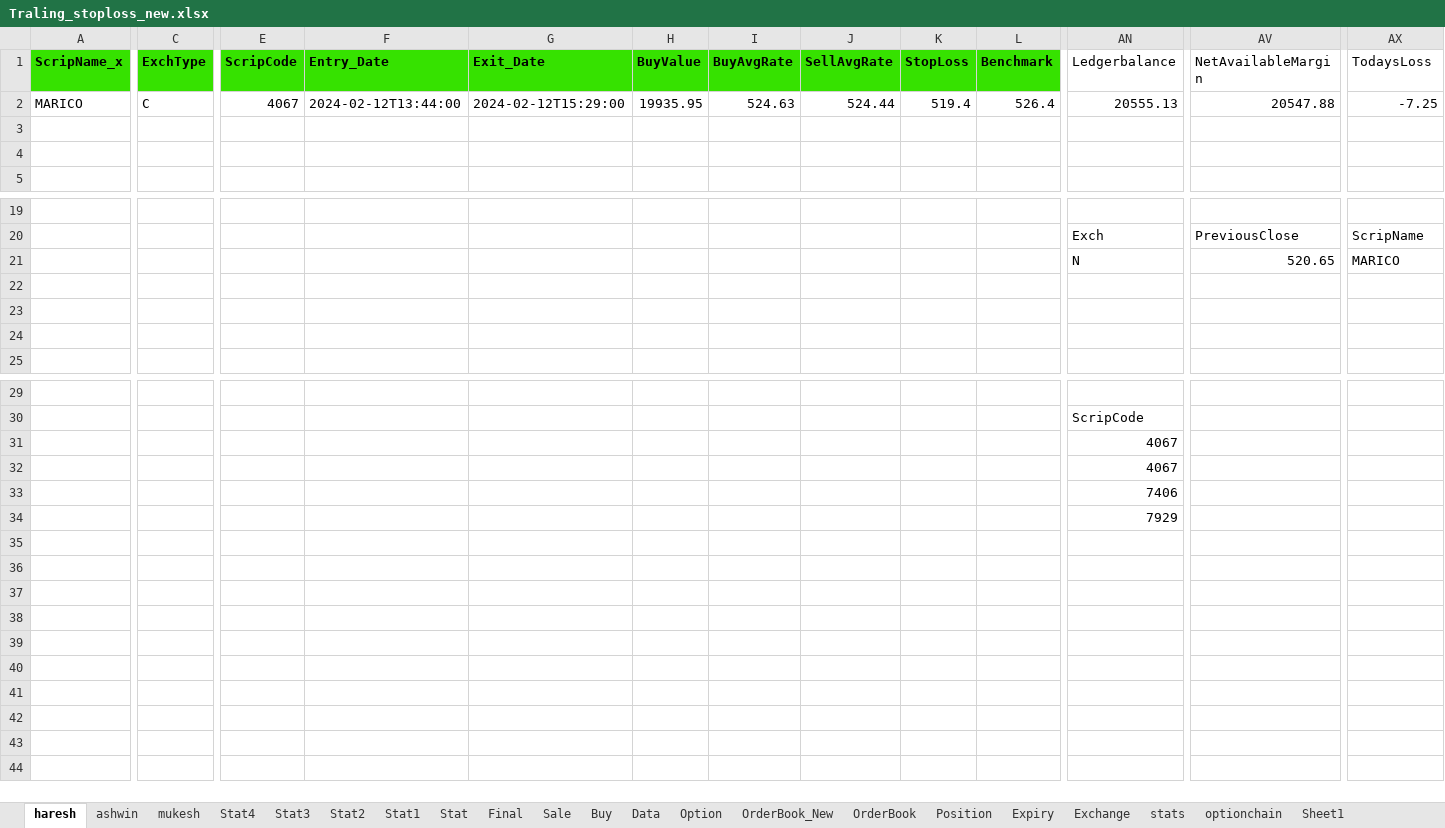
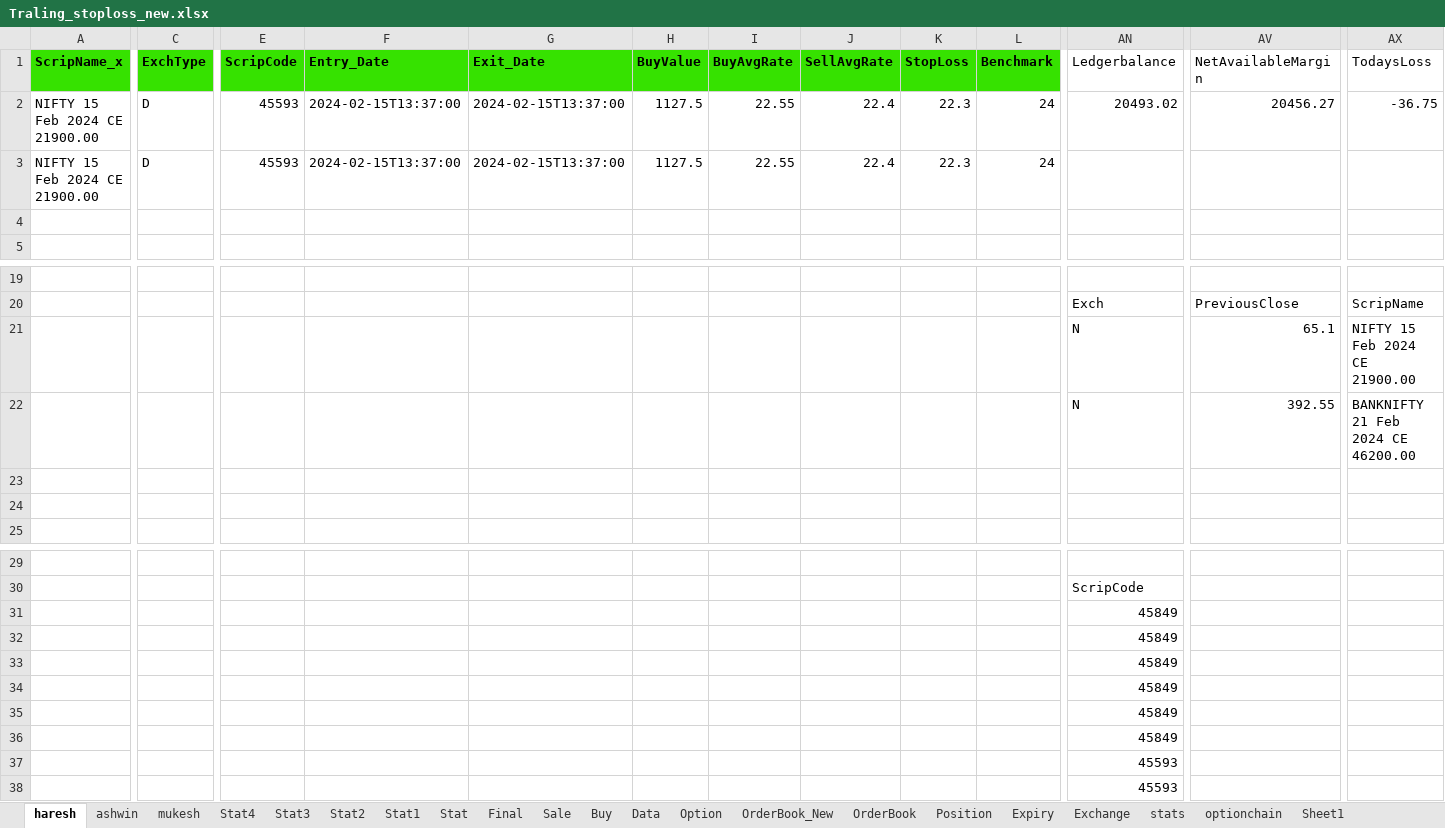
Before and after one commit to mkbairwa942/mkbairwa, an Excel workbook: Traling_stoploss_new.xlsx, sheet haresh, drawn as a sheet; only a part is shown, gaps mark what is left out; values as stored, in another font and other column widths than the file's, no borders; conditional formats not drawn; removed rows and columns are numbered as before the commit, all else as after; rows hold the shown columns only; the diff covers the shown part only; the diff names each change by its address in the sheet, - before the commit and + after, or states it on an @@ line.

```diff
--- a/Traling_stoploss_new.xlsx (sheet haresh)
+++ b/Traling_stoploss_new.xlsx (sheet haresh)
-A2 (ScripName_x): MARICO
+A2 (ScripName_x): NIFTY 15 Feb 2024 CE 21900.00
-C2 (ExchType): C
+C2 (ExchType): D
-E2 (ScripCode): 4067
+E2 (ScripCode): 45593
-F2 (Entry_Date): 2024-02-12T13:44:00
+F2 (Entry_Date): 2024-02-15T13:37:00
-G2 (Exit_Date): 2024-02-12T15:29:00
+G2 (Exit_Date): 2024-02-15T13:37:00
-H2 (BuyValue): 19935.95
+H2 (BuyValue): 1127.5
-I2 (BuyAvgRate): 524.63
+I2 (BuyAvgRate): 22.55
-J2 (SellAvgRate): 524.44
+J2 (SellAvgRate): 22.4
-K2 (StopLoss): 519.4
+K2 (StopLoss): 22.3
-L2 (Benchmark): 526.4
+L2 (Benchmark): 24
-AN2 (Ledgerbalance): 20555.13
+AN2 (Ledgerbalance): 20493.02
-AV2 (NetAvailableMargin): 20547.88
+AV2 (NetAvailableMargin): 20456.27
-AX2 (TodaysLoss): -7.25
+AX2 (TodaysLoss): -36.75
-row 3: (empty)
+row 3: NIFTY 15 Feb 2024 CE 21900.00 | D | 45593 | 2024-02-15T13:37:00 | 2024-02-15T13:37:00 | 1127.5 | 22.55 | 22.4 | 22.3 | 24
-row 21:  |  |  |  |  |  |  |  |  |  | N | 520.65 | MARICO
-row 21: (empty)
+row 21:  |  |  |  |  |  |  |  |  |  | N | 65.1 | NIFTY 15 Feb 2024 CE 21900.00
+row 22:  |  |  |  |  |  |  |  |  |  | N | 392.55 | BANKNIFTY 21 Feb 2024 CE 46200.00
-row 31:  |  |  |  |  |  |  |  |  |  | 4067
-row 32:  |  |  |  |  |  |  |  |  |  | 4067
-row 33:  |  |  |  |  |  |  |  |  |  | 7406
-row 34:  |  |  |  |  |  |  |  |  |  | 7929
+row 31:  |  |  |  |  |  |  |  |  |  | 45849
+row 32:  |  |  |  |  |  |  |  |  |  | 45849
+row 33:  |  |  |  |  |  |  |  |  |  | 45849
+row 34:  |  |  |  |  |  |  |  |  |  | 45849
+row 35:  |  |  |  |  |  |  |  |  |  | 45849
+row 36:  |  |  |  |  |  |  |  |  |  | 45849
+row 37:  |  |  |  |  |  |  |  |  |  | 45593
+row 38:  |  |  |  |  |  |  |  |  |  | 45593
```
Also changed, not shown: 5 edited cells elsewhere in this sheet, sheet Stat3, sheet Position, sheet Stat4, Scalping_Trading_new.xlsx, strategy/online/PythonTrader_Terminal_sk.xlsx, 4 other files.
